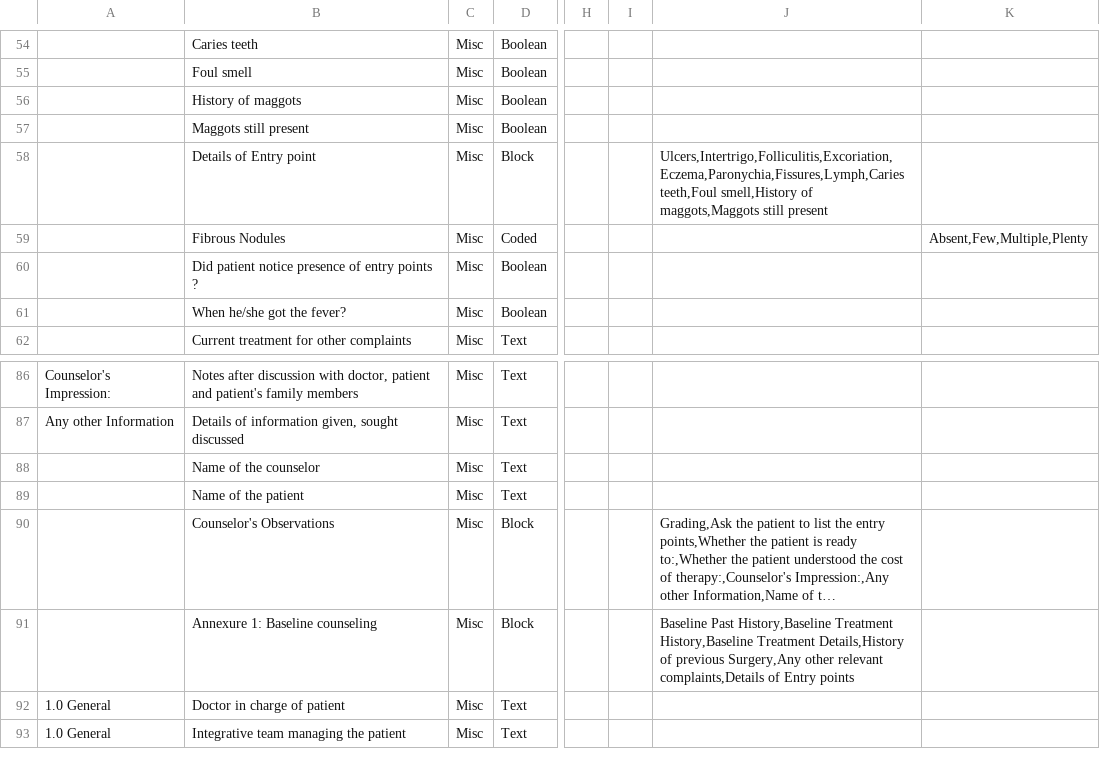
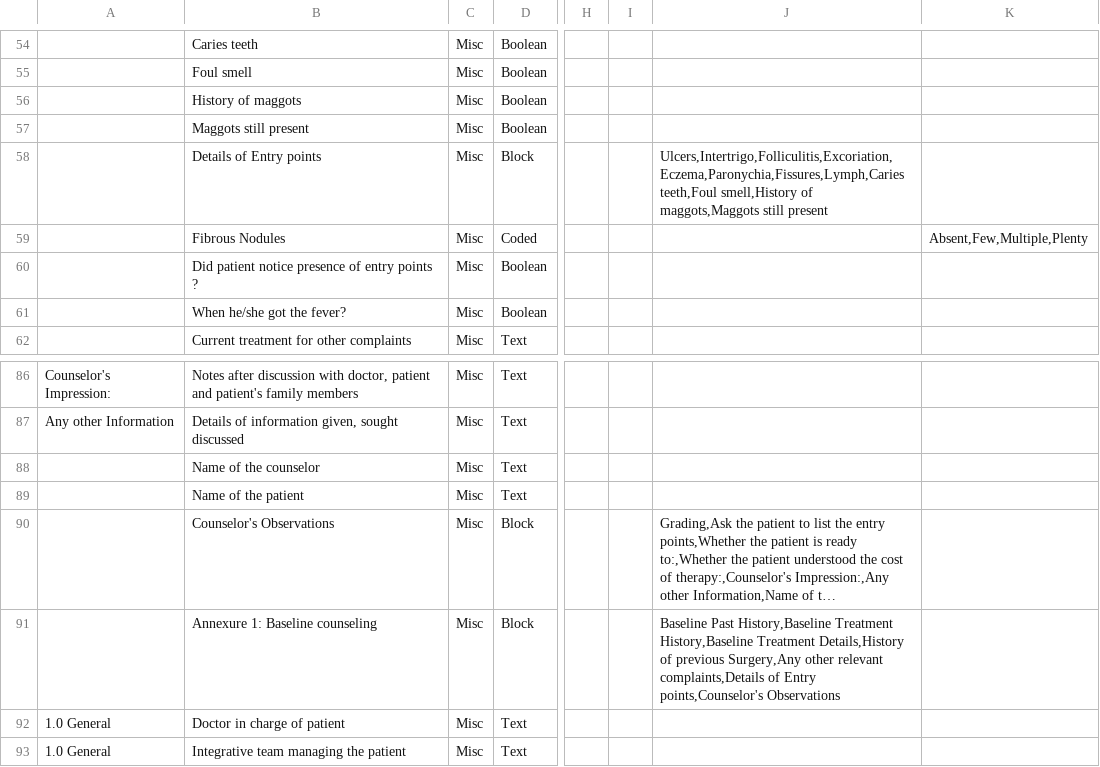
Before and after one commit to ashokraman/health, a CSV file: all.csv, drawn as a sheet; only a part is shown, gaps mark what is left out; long unchanged cells end in …; the diff names each change by its address in the sheet, - before the commit and + after, or states it on an @@ line.

Commit message:
the missing s

```diff
--- a/all.csv
+++ b/all.csv
-B58: Details of Entry point
+B58: Details of Entry points
-J91: …of Entry points
+J91: …of Entry points,Counselor's Observations
```
